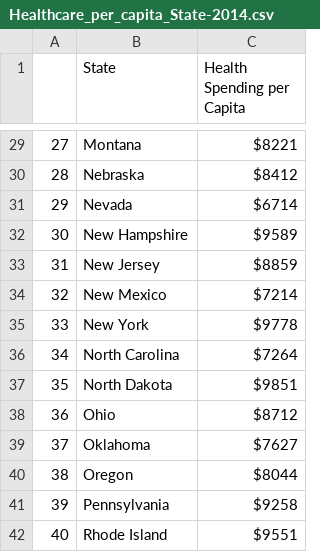
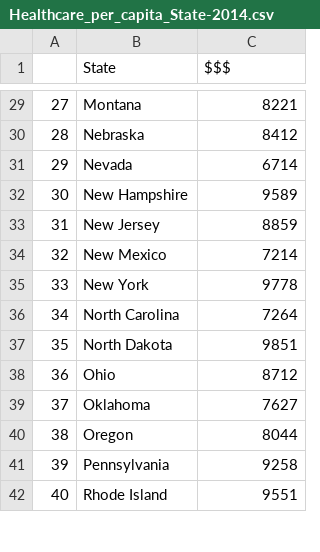
Before and after one commit to ASacdpraseuth/Project-2, a CSV file: Source_files/Healthcare_per_capita_State-2014.csv, drawn as a sheet; only a part is shown, gaps mark what is left out; the diff covers the shown part only.

```diff
--- a/Source_files/Healthcare_per_capita_State-2014.csv
+++ b/Source_files/Healthcare_per_capita_State-2014.csv
@@ -1 +1 @@
-,State,Health Spending per Capita
+,State,$$$
@@ -29,14 +29,14 @@
-27,Montana,$8221
-28,Nebraska,$8412
-29,Nevada,$6714
-30,New Hampshire,$9589
-31,New Jersey,$8859
-32,New Mexico,$7214
-33,New York,$9778
-34,North Carolina,$7264
-35,North Dakota,$9851
-36,Ohio,$8712
-37,Oklahoma,$7627
-38,Oregon,$8044
-39,Pennsylvania,$9258
-40,Rhode Island,$9551
+27,Montana,8221
+28,Nebraska,8412
+29,Nevada,6714
+30,New Hampshire,9589
+31,New Jersey,8859
+32,New Mexico,7214
+33,New York,9778
+34,North Carolina,7264
+35,North Dakota,9851
+36,Ohio,8712
+37,Oklahoma,7627
+38,Oregon,8044
+39,Pennsylvania,9258
+40,Rhode Island,9551
```
Also changed, not shown: 12 removed rows and 38 edited cells elsewhere in this file, 1 other file.
